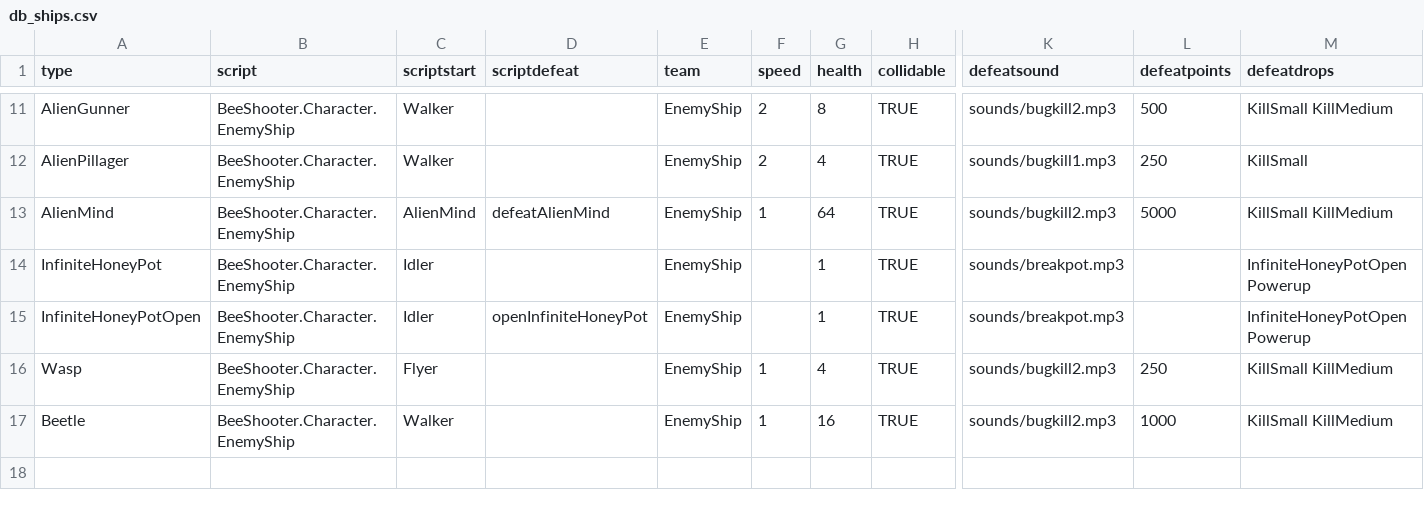
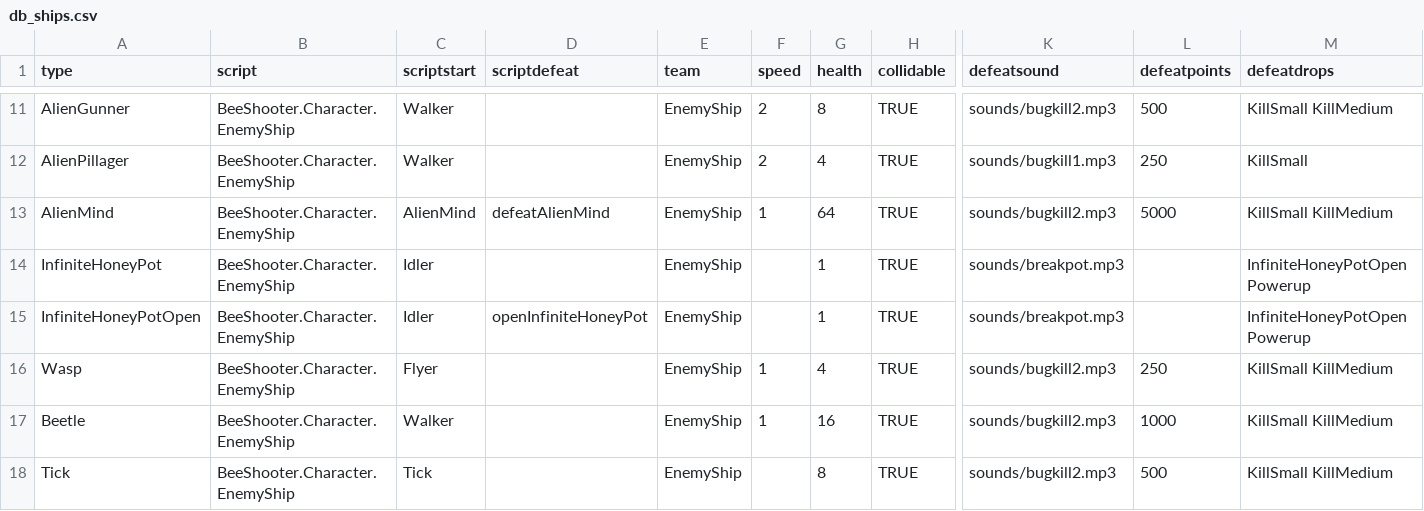
Before and after one commit to IoriBranford/beeshooter, a CSV file: data/db_ships.csv, drawn as a sheet; only a part is shown, gaps mark what is left out; rows hold the shown columns only; the diff names each change by its address in the sheet, - before the commit and + after, or states it on an @@ line.

Commit message:
Tick assets and pseudocode.

```diff
--- a/data/db_ships.csv
+++ b/data/db_ships.csv
+row 18: Tick | BeeShooter.Character.EnemyShip | Tick |  | EnemyShip |  | 8 | TRUE | sounds/bugkill2.mp3 | 500 | KillSmall KillMedium
```
Also changed, not shown: 8 other files.
